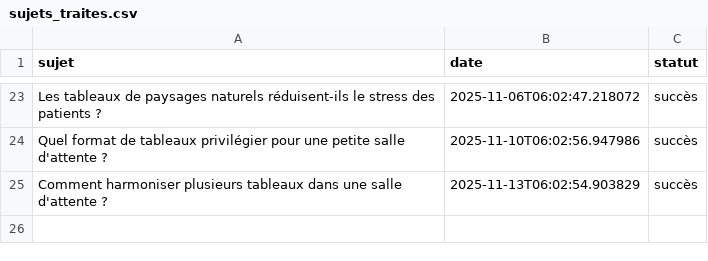
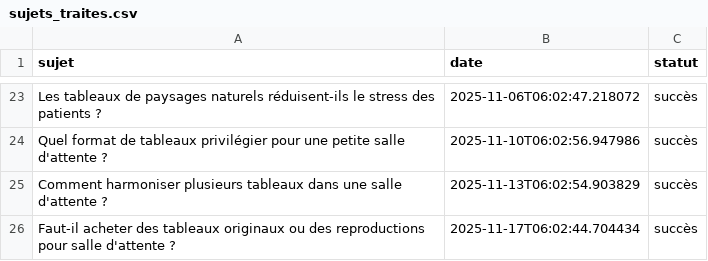
Before and after one commit to Metalosmose21/Salle-d-attente-1, a CSV file: sujets_traites.csv, drawn as a sheet; only a part is shown, gaps mark what is left out; the diff names each change by its address in the sheet, - before the commit and + after, or states it on an @@ line.

```diff
--- a/sujets_traites.csv
+++ b/sujets_traites.csv
+row 26: Faut-il acheter des tableaux originaux ou des reproductions pour salle d'attente ? | 2025-11-17T06:02:44.704434 | succès
```
Also changed, not shown: sujets.csv.
